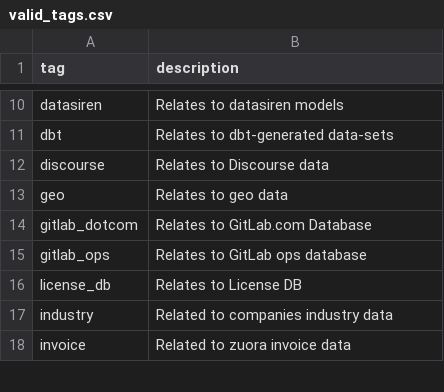
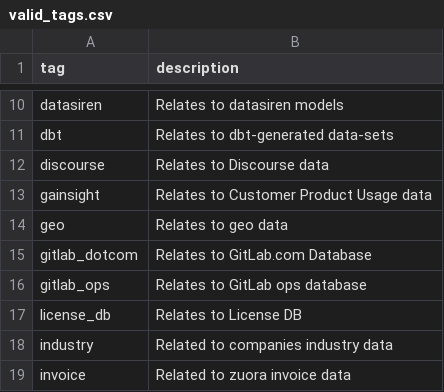
Before and after one commit to ktopcuoglu/gitlab-dbt-analytics, a CSV file: transform/snowflake-dbt/data/valid_tags.csv, drawn as a sheet; only a part is shown, gaps mark what is left out.

Commit message:
added gainsight tag

```diff
--- a/transform/snowflake-dbt/data/valid_tags.csv
+++ b/transform/snowflake-dbt/data/valid_tags.csv
@@ -12,2 +12,3 @@ dbt,Relates to dbt-generated data-sets
 discourse,Relates to Discourse data
+gainsight,Relates to Customer Product Usage data
 geo,Relates to geo data
```
